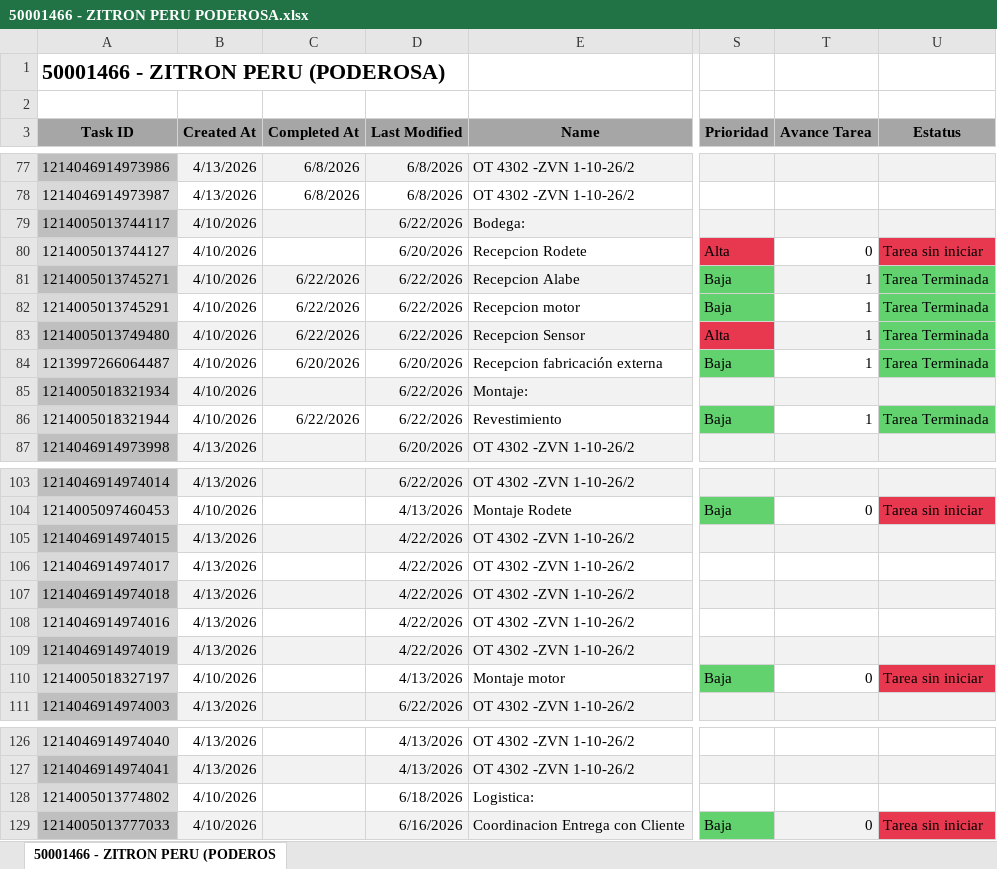
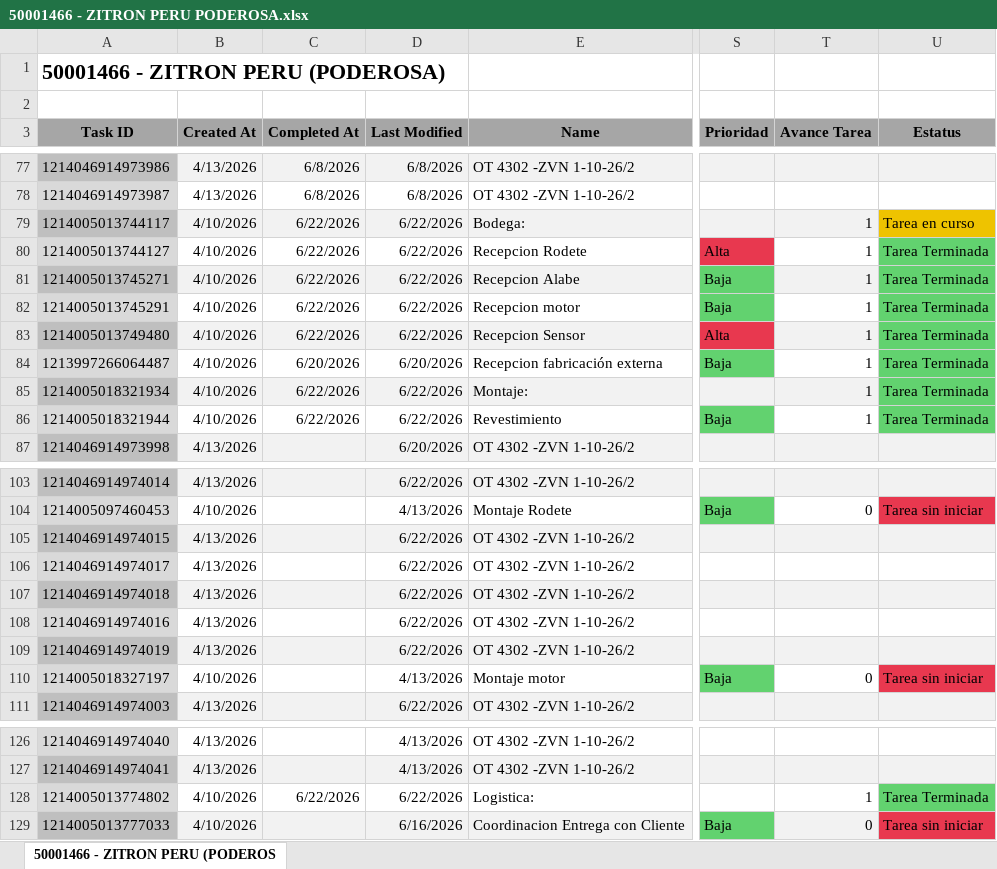
Before and after one commit to Nicolas-2026z/zitron-dashboard, an Excel workbook: data/50001466 - ZITRON PERU PODEROSA.xlsx, sheet 50001466 - ZITRON PERU (PODEROS, drawn as a sheet; only a part is shown, gaps mark what is left out; values as stored, in another font and other column widths than the file's, no borders; charts and pictures not drawn; the diff names each change by its address in the sheet, - before the commit and + after, or states it on an @@ line.

```diff
--- a/data/50001466 - ZITRON PERU PODEROSA.xlsx (sheet 50001466 - ZITRON PERU (PODEROS)
+++ b/data/50001466 - ZITRON PERU PODEROSA.xlsx (sheet 50001466 - ZITRON PERU (PODEROS)
-C79:C80 (Completed At): (empty)
+C79:C80 (Completed At): 6/22/2026
-T79 (Avance Tarea): (empty)
+T79 (Avance Tarea): 1
-U79 (Estatus): (empty)
+U79 (Estatus): Tarea en curso
-U79 fill: #F2F2F2
+U79 fill: #EEC300
-D80 (Last Modified): 6/20/2026
+D80 (Last Modified): 6/22/2026
-T80 (Avance Tarea): 0
+T80 (Avance Tarea): 1
-U80 (Estatus): Tarea sin iniciar
+U80 (Estatus): Tarea Terminada
-U80 fill: #E8384F
+U80 fill: #62D26F
-C85 (Completed At): (empty)
+C85 (Completed At): 6/22/2026
-T85 (Avance Tarea): (empty)
+T85 (Avance Tarea): 1
-U85 (Estatus): (empty)
+U85 (Estatus): Tarea Terminada
-U85 fill: #F2F2F2
+U85 fill: #62D26F
-D105:D109 (Last Modified): 4/22/2026
+D105:D109 (Last Modified): 6/22/2026
-C128 (Completed At): (empty)
+C128 (Completed At): 6/22/2026
-D128 (Last Modified): 6/18/2026
+D128 (Last Modified): 6/22/2026
-T128 (Avance Tarea): (empty)
+T128 (Avance Tarea): 1
-U128 (Estatus): (empty)
+U128 (Estatus): Tarea Terminada
-U128 fill: none
+U128 fill: #62D26F
```
Also changed, not shown: data/50001473 - MAPIMI.xlsx, data/50001499 - EQ CHAPARRAL.xlsx, 41 other files.
